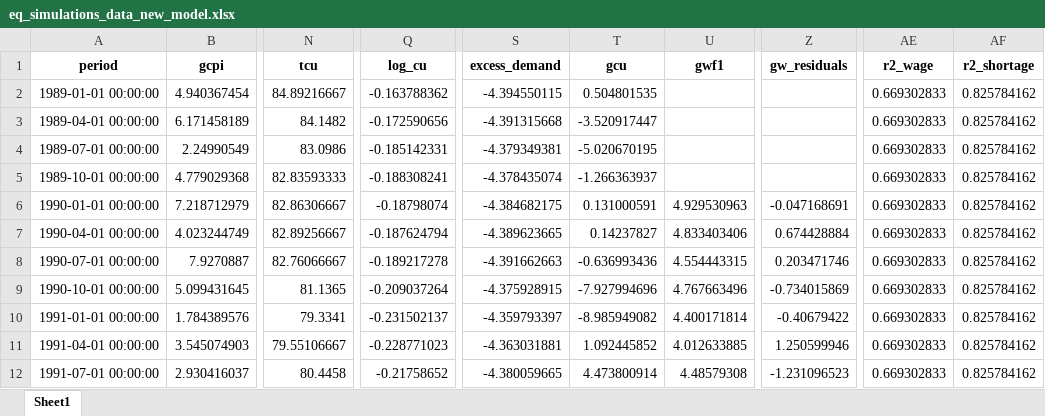
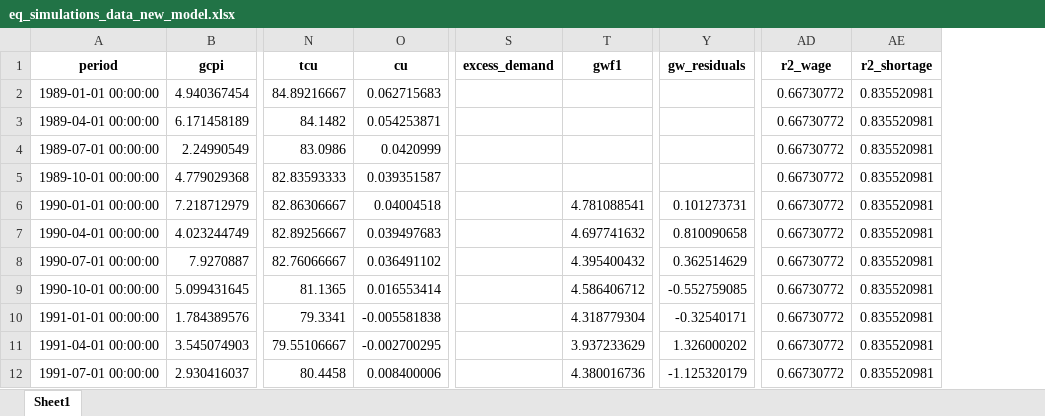
Before and after one commit to johnathansun/ec1499, an Excel workbook: Replication Package/Code and Data/(2) Regressions/Output Data Python (New Model)/eq_simulations_data_new_model.xlsx, sheet Sheet1, drawn as a sheet; only a part is shown, gaps mark what is left out; values as stored, in another font and other column widths than the file's, no borders; removed rows and columns are numbered as before the commit, all else as after; the diff covers the shown part only; the diff names each change by its address in the sheet, - before the commit and + after, or states it on an @@ line.

```diff
--- a/Replication Package/Code and Data/(2) Regressions/Output Data Python (New Model)/eq_simulations_data_new_model.xlsx (sheet Sheet1)
+++ b/Replication Package/Code and Data/(2) Regressions/Output Data Python (New Model)/eq_simulations_data_new_model.xlsx (sheet Sheet1)
+column O (cu), rows 2-12: 0.062715683 | 0.054253871 | 0.0420999 | 0.039351587 | 0.04004518 | 0.039497683 | 0.036491102 | 0.016553414 | -0.005581838 | -0.002700295 | 0.008400006
-column Q (log_cu), rows 2-12: -0.163788362 | -0.172590656 | -0.185142331 | -0.188308241 | -0.18798074 | -0.187624794 | -0.189217278 | -0.209037264 | -0.231502137 | -0.228771023 | -0.21758652
-column T (gcu), rows 2-12: 0.504801535 | -3.520917447 | -5.020670195 | -1.266363937 | 0.131000591 | 0.14237827 | -0.636993436 | -7.927994696 | -8.985949082 | 1.092445852 | 4.473800914
-S2 (excess_demand): -4.394550115
+S2 (excess_demand): (empty)
-AD2:AD12 (r2_wage): 0.669302833
+AD2:AD12 (r2_wage): 0.66730772
-AE2:AE12 (r2_shortage): 0.825784162
+AE2:AE12 (r2_shortage): 0.835520981
-S3 (excess_demand): -4.391315668
+S3 (excess_demand): (empty)
-S4 (excess_demand): -4.379349381
+S4 (excess_demand): (empty)
-S5 (excess_demand): -4.378435074
+S5 (excess_demand): (empty)
-S6 (excess_demand): -4.384682175
+S6 (excess_demand): (empty)
-T6 (gwf1): 4.929530963
+T6 (gwf1): 4.781088541
-Y6 (gw_residuals): -0.047168691
+Y6 (gw_residuals): 0.101273731
-S7 (excess_demand): -4.389623665
+S7 (excess_demand): (empty)
-T7 (gwf1): 4.833403406
+T7 (gwf1): 4.697741632
-Y7 (gw_residuals): 0.674428884
+Y7 (gw_residuals): 0.810090658
-S8 (excess_demand): -4.391662663
+S8 (excess_demand): (empty)
-T8 (gwf1): 4.554443315
+T8 (gwf1): 4.395400432
-Y8 (gw_residuals): 0.203471746
+Y8 (gw_residuals): 0.362514629
-S9 (excess_demand): -4.375928915
+S9 (excess_demand): (empty)
-T9 (gwf1): 4.767663496
+T9 (gwf1): 4.586406712
-Y9 (gw_residuals): -0.734015869
+Y9 (gw_residuals): -0.552759085
-S10 (excess_demand): -4.359793397
+S10 (excess_demand): (empty)
-T10 (gwf1): 4.400171814
+T10 (gwf1): 4.318779304
-Y10 (gw_residuals): -0.40679422
+Y10 (gw_residuals): -0.32540171
-S11 (excess_demand): -4.363031881
+S11 (excess_demand): (empty)
-T11 (gwf1): 4.012633885
+T11 (gwf1): 3.937233629
-Y11 (gw_residuals): 1.250599946
+Y11 (gw_residuals): 1.326000202
-S12 (excess_demand): -4.380059665
+S12 (excess_demand): (empty)
-T12 (gwf1): 4.48579308
+T12 (gwf1): 4.380016736
-Y12 (gw_residuals): -1.231096523
+Y12 (gw_residuals): -1.125320179
```
Also changed, not shown: 831 edited cells elsewhere in this sheet, Replication Package/Code and Data/(1) Data/Public Data/Regression_Data.xlsx, Replication Package/Code and Data/(2) Regressions/Output Data Python (New Model)/eq_coefficients_new_model.xlsx, 15 other files.
